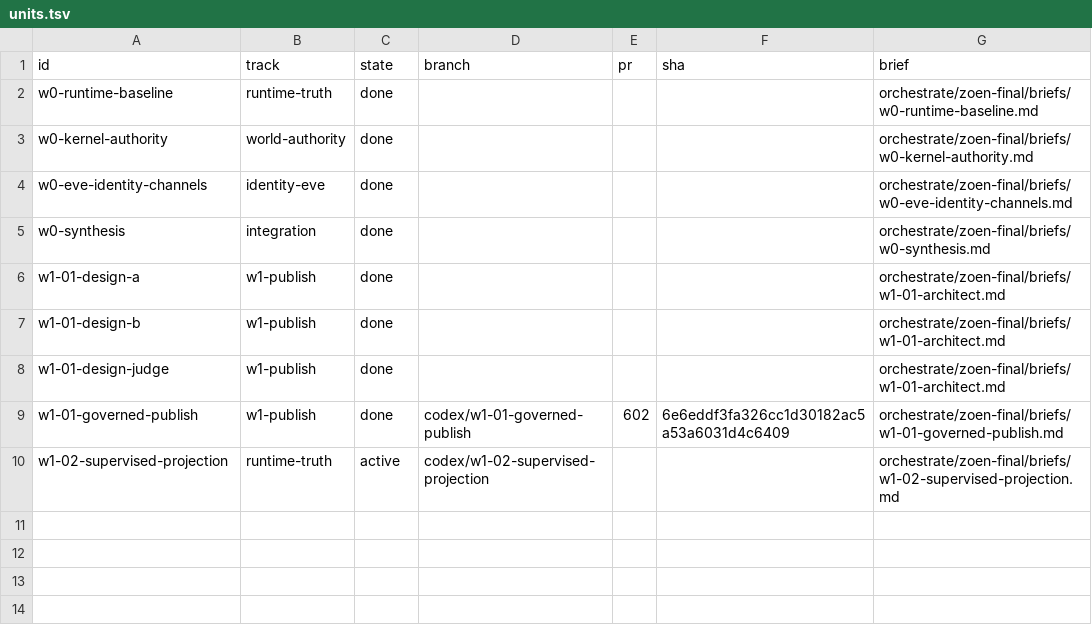
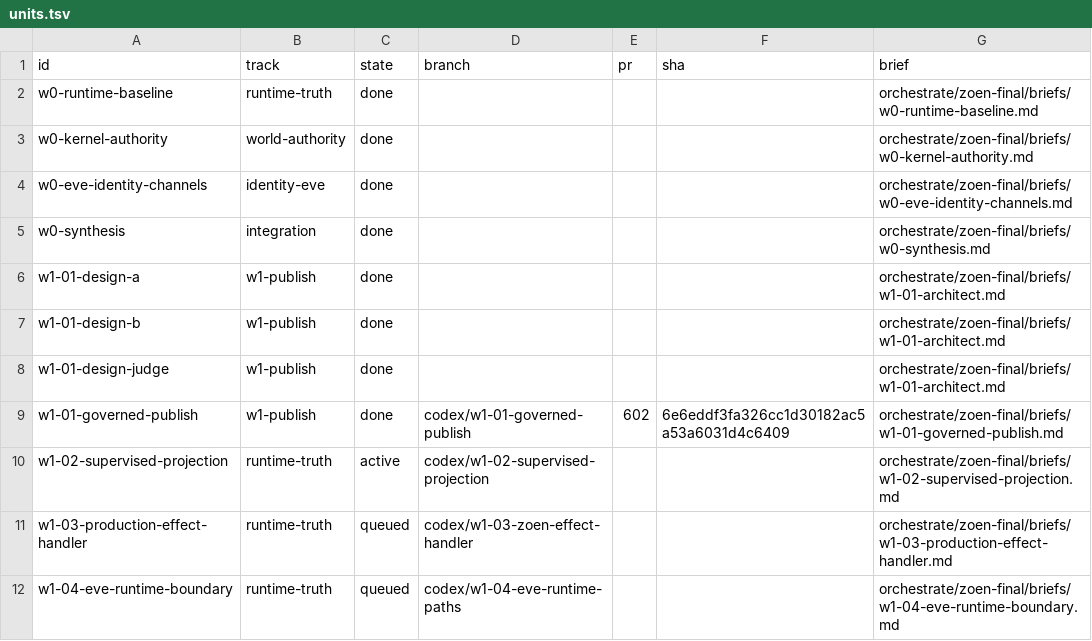
Before and after one commit to EnzoTironi/OS, a TSV file: orchestrate/zoen-final/units.tsv, drawn as a sheet; the diff names each change by its address in the sheet, - before the commit and + after, or states it on an @@ line.

Commit message:
chore(orchestrate): queue remaining runtime baseline units

```diff
--- a/orchestrate/zoen-final/units.tsv
+++ b/orchestrate/zoen-final/units.tsv
+row 11: w1-03-production-effect-handler | runtime-truth | queued | codex/w1-03-zoen-effect-handler |  |  | orchestrate/zoen-final/briefs/w1-03-production-effect-handler.md
+row 12: w1-04-eve-runtime-boundary | runtime-truth | queued | codex/w1-04-eve-runtime-paths |  |  | orchestrate/zoen-final/briefs/w1-04-eve-runtime-boundary.md
```
Also changed, not shown: orchestrate/zoen-final/decisions.tsv, 3 other files.
